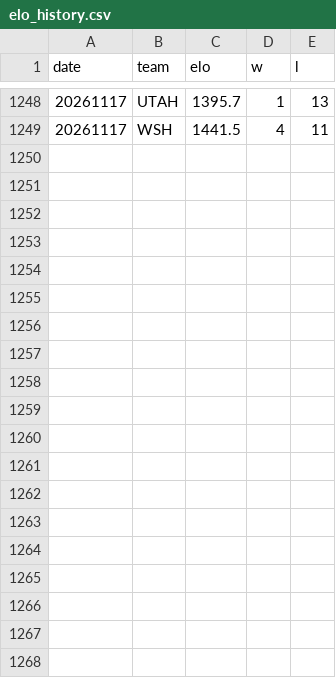
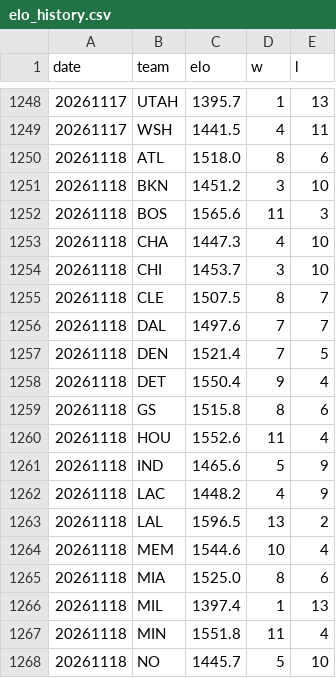
Before and after one commit to HLCLJacksonC/nba-analysis, a CSV file: elo_history.csv, drawn as a sheet; only a part is shown, gaps mark what is left out; the diff covers the shown part only; the diff names each change by its address in the sheet, - before the commit and + after, or states it on an @@ line.

```diff
--- a/elo_history.csv
+++ b/elo_history.csv
+row 1250: 20261118 | ATL | 1518.0 | 8 | 6
+row 1251: 20261118 | BKN | 1451.2 | 3 | 10
+row 1252: 20261118 | BOS | 1565.6 | 11 | 3
+row 1253: 20261118 | CHA | 1447.3 | 4 | 10
+row 1254: 20261118 | CHI | 1453.7 | 3 | 10
+row 1255: 20261118 | CLE | 1507.5 | 8 | 7
+row 1256: 20261118 | DAL | 1497.6 | 7 | 7
+row 1257: 20261118 | DEN | 1521.4 | 7 | 5
+row 1258: 20261118 | DET | 1550.4 | 9 | 4
+row 1259: 20261118 | GS | 1515.8 | 8 | 6
+row 1260: 20261118 | HOU | 1552.6 | 11 | 4
+row 1261: 20261118 | IND | 1465.6 | 5 | 9
+row 1262: 20261118 | LAC | 1448.2 | 4 | 9
+row 1263: 20261118 | LAL | 1596.5 | 13 | 2
+row 1264: 20261118 | MEM | 1544.6 | 10 | 4
+row 1265: 20261118 | MIA | 1525.0 | 8 | 6
+row 1266: 20261118 | MIL | 1397.4 | 1 | 13
+row 1267: 20261118 | MIN | 1551.8 | 11 | 4
+row 1268: 20261118 | NO | 1445.7 | 5 | 10
```
Also changed, not shown: 11 added rows elsewhere in this file, games.csv, 1 other file.
